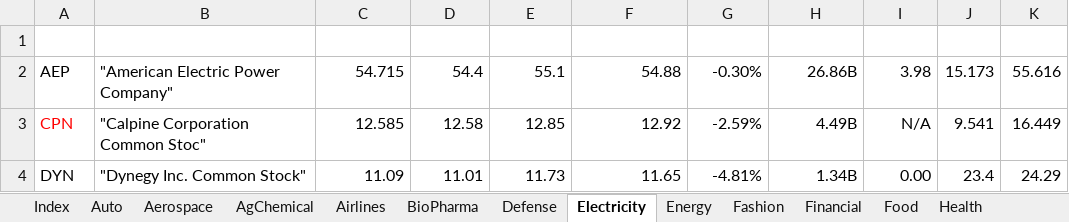
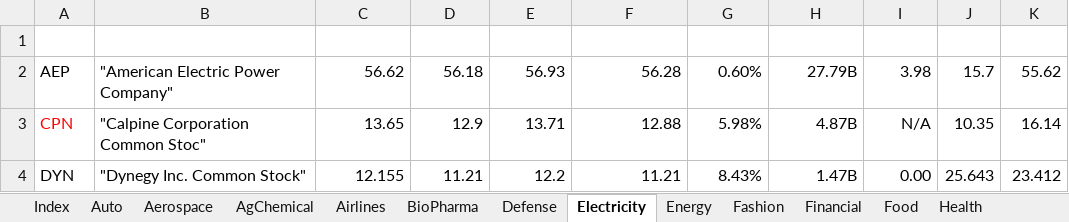
Before and after one commit to minqiang/GP, an Excel workbook: industries.xlsm, sheet Electricity, drawn as a sheet; only a part is shown; values as stored, in another font and other column widths than the file's, no borders; charts and pictures and conditional formats and table styles not drawn; the diff covers the shown part only; the diff names each change by its address in the sheet, - before the commit and + after, or states it on an @@ line.

```diff
--- a/industries.xlsm (sheet Electricity)
+++ b/industries.xlsm (sheet Electricity)
-C2 (LatestPrice): 54.715
+C2 (LatestPrice): 56.62
-D2 (DaysLow): 54.4
+D2 (DaysLow): 56.18
-E2 (DaysHigh): 55.1
+E2 (DaysHigh): 56.93
-F2 (PreviousClose): 54.88
+F2 (PreviousClose): 56.28
-G2 (%Change): -0.30%
+G2 (%Change): 0.60%
-H2 (MarketCap): 26.86B
+H2 (MarketCap): 27.79B
-J2 (P/E): 15.173
+J2 (P/E): 15.7
-K2 (MA200): 55.616
+K2 (MA200): 55.62
-C3 (LatestPrice): 12.585
+C3 (LatestPrice): 13.65
-D3 (DaysLow): 12.58
+D3 (DaysLow): 12.9
-E3 (DaysHigh): 12.85
+E3 (DaysHigh): 13.71
-F3 (PreviousClose): 12.92
+F3 (PreviousClose): 12.88
-G3 (%Change): -2.59%
+G3 (%Change): 5.98%
-H3 (MarketCap): 4.49B
+H3 (MarketCap): 4.87B
-J3 (P/E): 9.541
+J3 (P/E): 10.35
-K3 (MA200): 16.449
+K3 (MA200): 16.14
-C4 (LatestPrice): 11.09
+C4 (LatestPrice): 12.155
-D4 (DaysLow): 11.01
+D4 (DaysLow): 11.21
-E4 (DaysHigh): 11.73
+E4 (DaysHigh): 12.2
-F4 (PreviousClose): 11.65
+F4 (PreviousClose): 11.21
-G4 (%Change): -4.81%
+G4 (%Change): 8.43%
-H4 (MarketCap): 1.34B
+H4 (MarketCap): 1.47B
-J4 (P/E): 23.4
+J4 (P/E): 25.643
-K4 (MA200): 24.29
+K4 (MA200): 23.412
```
Also changed, not shown: 68 edited cells elsewhere in this sheet, sheet Energy, sheet Financial, sheet Food, sheet Railroads, 1 other file.
